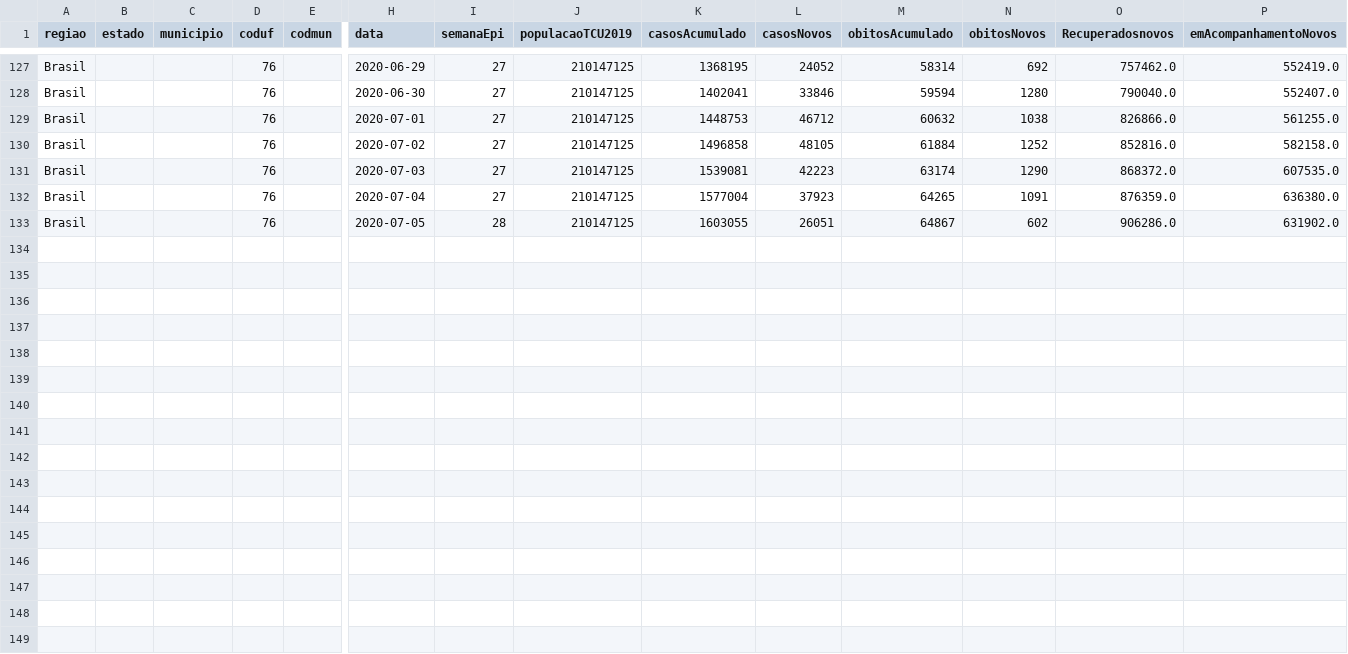
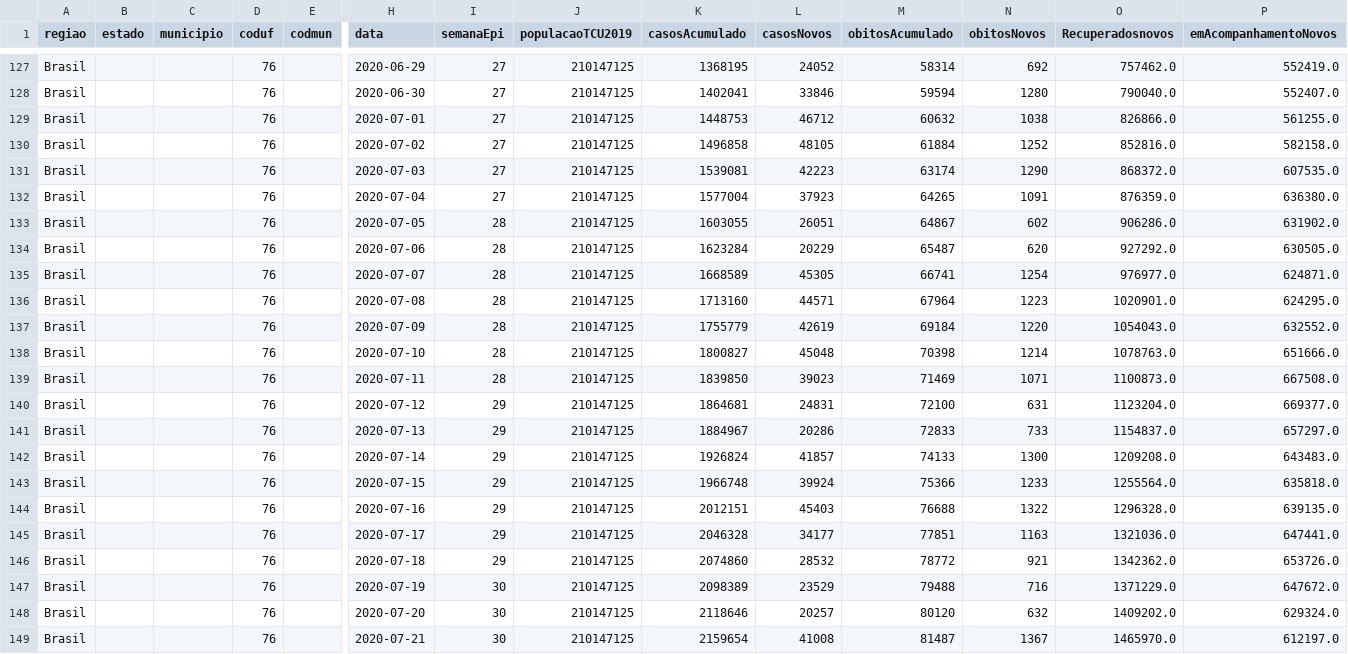
Before and after one commit to analisededados-ufpb/vis-covid, a CSV file: data/covid-br-ms-country.csv, drawn as a sheet; only a part is shown, gaps mark what is left out; rows hold the shown columns only; the diff names each change by its address in the sheet, - before the commit and + after, or states it on an @@ line.

Commit message:
aula semana 7

```diff
--- a/data/covid-br-ms-country.csv
+++ b/data/covid-br-ms-country.csv
+row 134: Brasil |  |  | 76 |  | 2020-07-06 | 28 | 210147125 | 1623284 | 20229 | 65487 | 620 | 927292.0 | 630505.0
+row 135: Brasil |  |  | 76 |  | 2020-07-07 | 28 | 210147125 | 1668589 | 45305 | 66741 | 1254 | 976977.0 | 624871.0
+row 136: Brasil |  |  | 76 |  | 2020-07-08 | 28 | 210147125 | 1713160 | 44571 | 67964 | 1223 | 1020901.0 | 624295.0
+row 137: Brasil |  |  | 76 |  | 2020-07-09 | 28 | 210147125 | 1755779 | 42619 | 69184 | 1220 | 1054043.0 | 632552.0
+row 138: Brasil |  |  | 76 |  | 2020-07-10 | 28 | 210147125 | 1800827 | 45048 | 70398 | 1214 | 1078763.0 | 651666.0
+row 139: Brasil |  |  | 76 |  | 2020-07-11 | 28 | 210147125 | 1839850 | 39023 | 71469 | 1071 | 1100873.0 | 667508.0
+row 140: Brasil |  |  | 76 |  | 2020-07-12 | 29 | 210147125 | 1864681 | 24831 | 72100 | 631 | 1123204.0 | 669377.0
+row 141: Brasil |  |  | 76 |  | 2020-07-13 | 29 | 210147125 | 1884967 | 20286 | 72833 | 733 | 1154837.0 | 657297.0
+row 142: Brasil |  |  | 76 |  | 2020-07-14 | 29 | 210147125 | 1926824 | 41857 | 74133 | 1300 | 1209208.0 | 643483.0
+row 143: Brasil |  |  | 76 |  | 2020-07-15 | 29 | 210147125 | 1966748 | 39924 | 75366 | 1233 | 1255564.0 | 635818.0
+row 144: Brasil |  |  | 76 |  | 2020-07-16 | 29 | 210147125 | 2012151 | 45403 | 76688 | 1322 | 1296328.0 | 639135.0
+row 145: Brasil |  |  | 76 |  | 2020-07-17 | 29 | 210147125 | 2046328 | 34177 | 77851 | 1163 | 1321036.0 | 647441.0
+row 146: Brasil |  |  | 76 |  | 2020-07-18 | 29 | 210147125 | 2074860 | 28532 | 78772 | 921 | 1342362.0 | 653726.0
+row 147: Brasil |  |  | 76 |  | 2020-07-19 | 30 | 210147125 | 2098389 | 23529 | 79488 | 716 | 1371229.0 | 647672.0
+row 148: Brasil |  |  | 76 |  | 2020-07-20 | 30 | 210147125 | 2118646 | 20257 | 80120 | 632 | 1409202.0 | 629324.0
+row 149: Brasil |  |  | 76 |  | 2020-07-21 | 30 | 210147125 | 2159654 | 41008 | 81487 | 1367 | 1465970.0 | 612197.0
```
Also changed, not shown: 3 other files.
